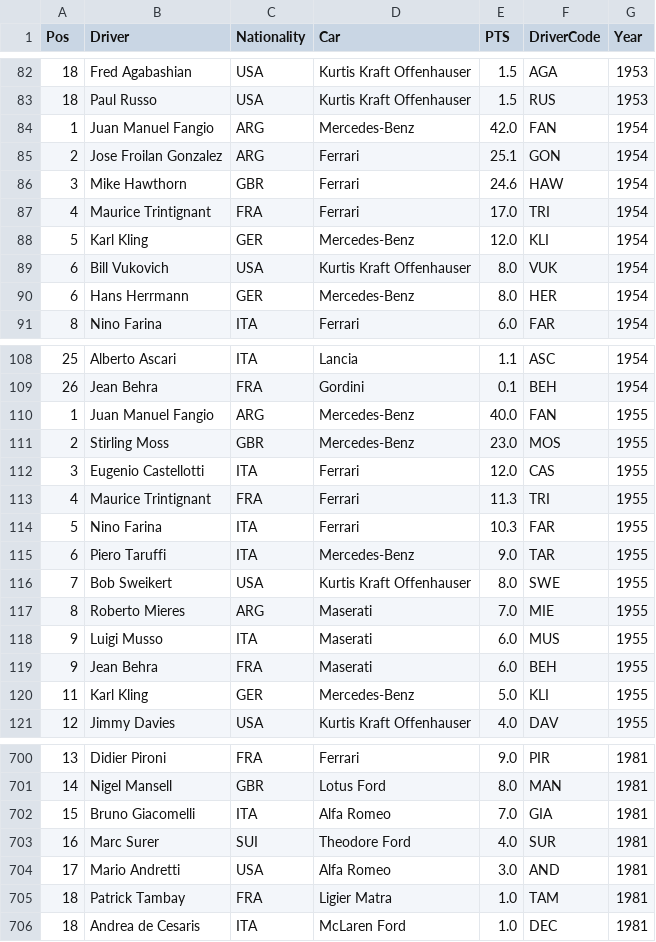
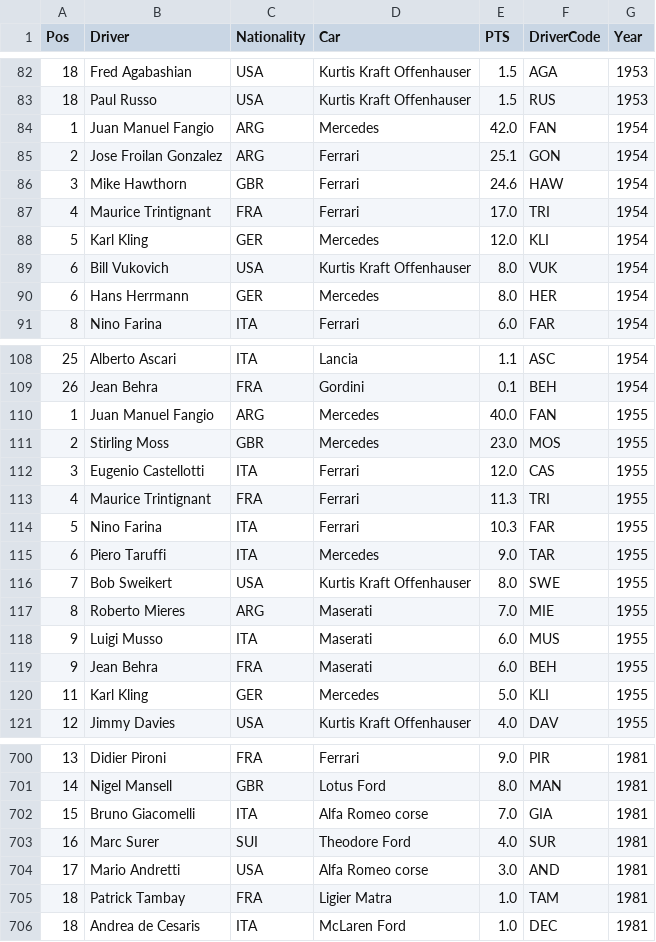
Before and after one commit to MatteoCelardo/F1_stats, a CSV file: dataSets/f1-od/driver_standings.csv, drawn as a sheet; only a part is shown, gaps mark what is left out; the diff covers the shown part only.

Commit message:
correzione nomi alfa e mercedes

```diff
--- a/dataSets/f1-od/driver_standings.csv
+++ b/dataSets/f1-od/driver_standings.csv
@@ -83,3 +83,3 @@ Pos,Driver,Nationality,Car,PTS,DriverCode,Year
 18,Paul Russo,USA,Kurtis Kraft Offenhauser,1.5,RUS,1953
-1,Juan Manuel Fangio,ARG,Mercedes-Benz,42.0,FAN,1954
+1,Juan Manuel Fangio,ARG,Mercedes,42.0,FAN,1954
 2,Jose Froilan Gonzalez,ARG,Ferrari,25.1,GON,1954
@@ -87,5 +87,5 @@ Pos,Driver,Nationality,Car,PTS,DriverCode,Year
 4,Maurice Trintignant,FRA,Ferrari,17.0,TRI,1954
-5,Karl Kling,GER,Mercedes-Benz,12.0,KLI,1954
+5,Karl Kling,GER,Mercedes,12.0,KLI,1954
 6,Bill Vukovich,USA,Kurtis Kraft Offenhauser,8.0,VUK,1954
-6,Hans Herrmann,GER,Mercedes-Benz,8.0,HER,1954
+6,Hans Herrmann,GER,Mercedes,8.0,HER,1954
 8,Nino Farina,ITA,Ferrari,6.0,FAR,1954
@@ -109,4 +109,4 @@ Pos,Driver,Nationality,Car,PTS,DriverCode,Year
 26,Jean Behra,FRA,Gordini,0.1,BEH,1954
-1,Juan Manuel Fangio,ARG,Mercedes-Benz,40.0,FAN,1955
-2,Stirling Moss,GBR,Mercedes-Benz,23.0,MOS,1955
+1,Juan Manuel Fangio,ARG,Mercedes,40.0,FAN,1955
+2,Stirling Moss,GBR,Mercedes,23.0,MOS,1955
 3,Eugenio Castellotti,ITA,Ferrari,12.0,CAS,1955
@@ -114,3 +114,3 @@ Pos,Driver,Nationality,Car,PTS,DriverCode,Year
 5,Nino Farina,ITA,Ferrari,10.3,FAR,1955
-6,Piero Taruffi,ITA,Mercedes-Benz,9.0,TAR,1955
+6,Piero Taruffi,ITA,Mercedes,9.0,TAR,1955
 7,Bob Sweikert,USA,Kurtis Kraft Offenhauser,8.0,SWE,1955
@@ -119,3 +119,3 @@ Pos,Driver,Nationality,Car,PTS,DriverCode,Year
 9,Jean Behra,FRA,Maserati,6.0,BEH,1955
-11,Karl Kling,GER,Mercedes-Benz,5.0,KLI,1955
+11,Karl Kling,GER,Mercedes,5.0,KLI,1955
 12,Jimmy Davies,USA,Kurtis Kraft Offenhauser,4.0,DAV,1955
@@ -701,5 +701,5 @@ Pos,Driver,Nationality,Car,PTS,DriverCode,Year
 14,Nigel Mansell,GBR,Lotus Ford,8.0,MAN,1981
-15,Bruno Giacomelli,ITA,Alfa Romeo,7.0,GIA,1981
+15,Bruno Giacomelli,ITA,Alfa Romeo corse,7.0,GIA,1981
 16,Marc Surer,SUI,Theodore Ford,4.0,SUR,1981
-17,Mario Andretti,USA,Alfa Romeo,3.0,AND,1981
+17,Mario Andretti,USA,Alfa Romeo corse,3.0,AND,1981
 18,Patrick Tambay,FRA,Ligier Matra,1.0,TAM,1981
```
Also changed, not shown: 28 edited cells elsewhere in this file.
